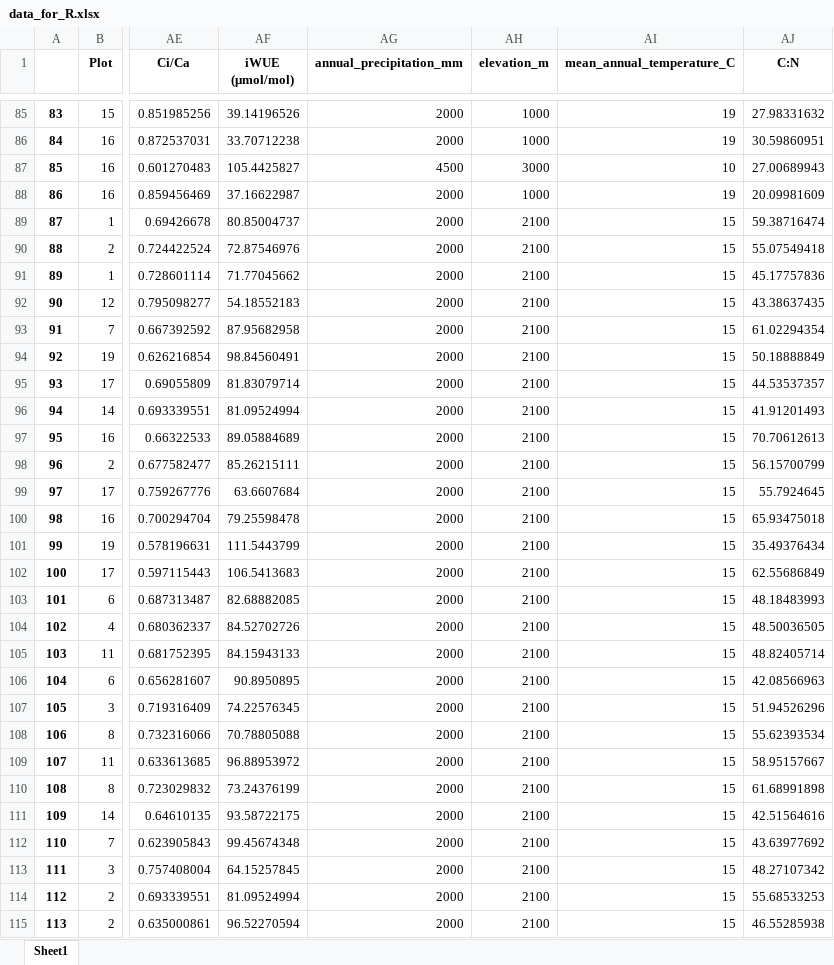
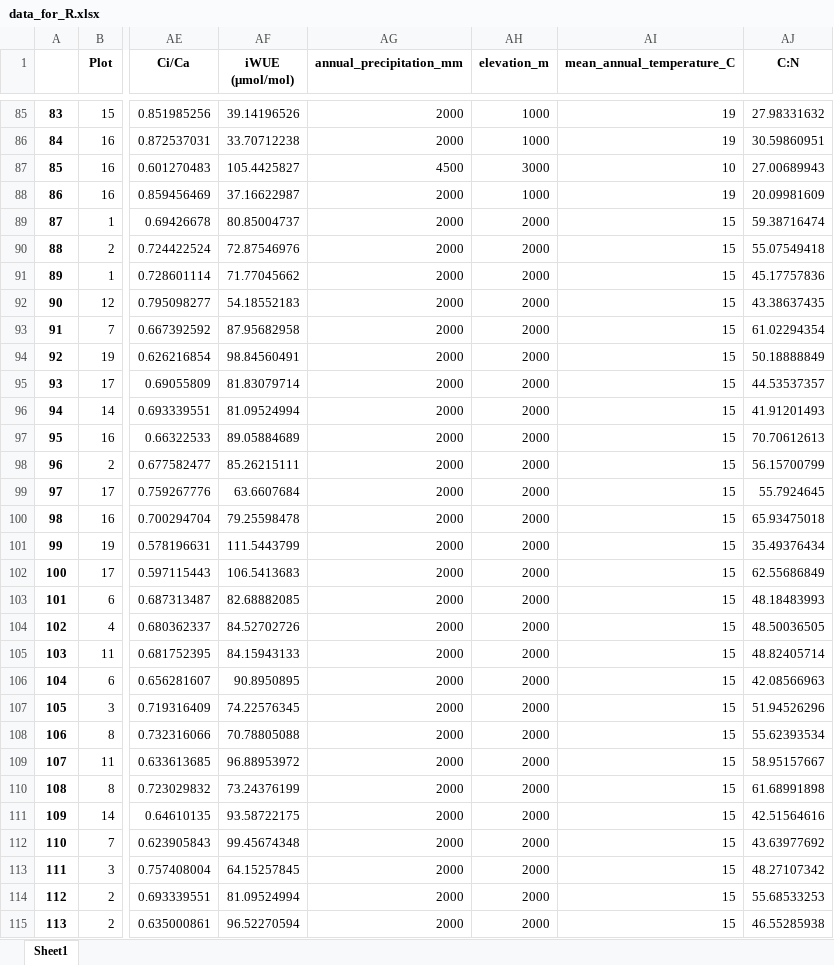
Before and after one commit to ajchavez94/NUMEX_preliminar, an Excel workbook: data_for_R.xlsx, sheet Sheet1, drawn as a sheet; only a part is shown, gaps mark what is left out; values as stored, in another font and other column widths than the file's, no borders; the diff covers the shown part only; the diff names each change by its address in the sheet, - before the commit and + after, or states it on an @@ line.

```diff
--- a/data_for_R.xlsx (sheet Sheet1)
+++ b/data_for_R.xlsx (sheet Sheet1)
-AH89:AH115 (elevation_m): 2100
+AH89:AH115 (elevation_m): 2000
```
Also changed, not shown: 68 edited cells elsewhere in this sheet, 1 other file.
